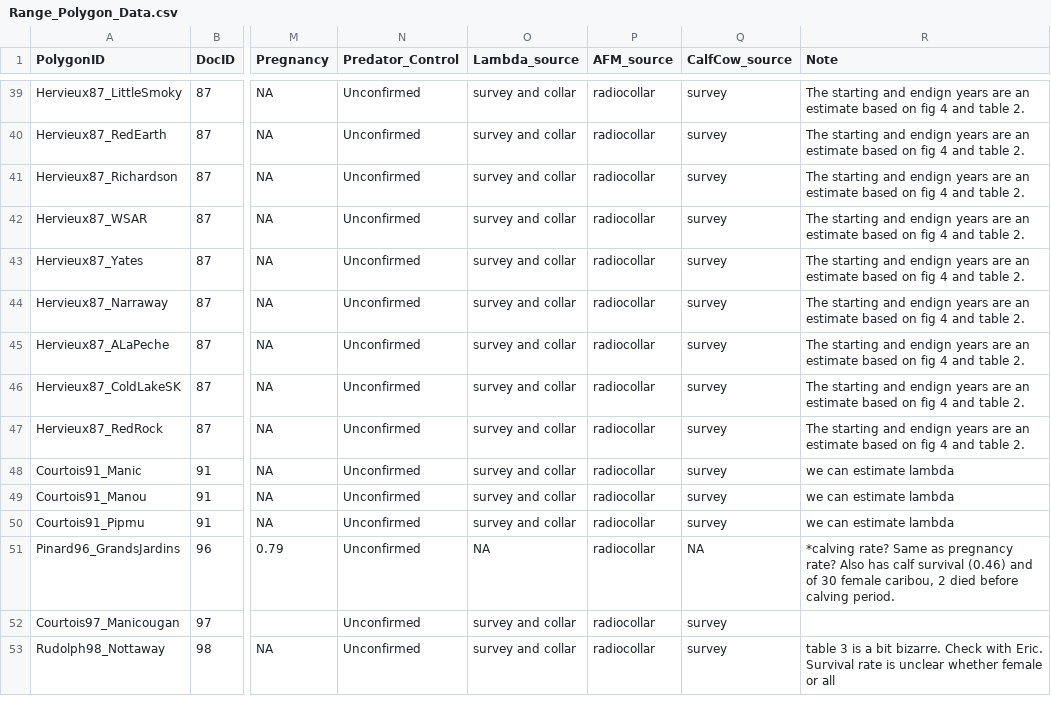
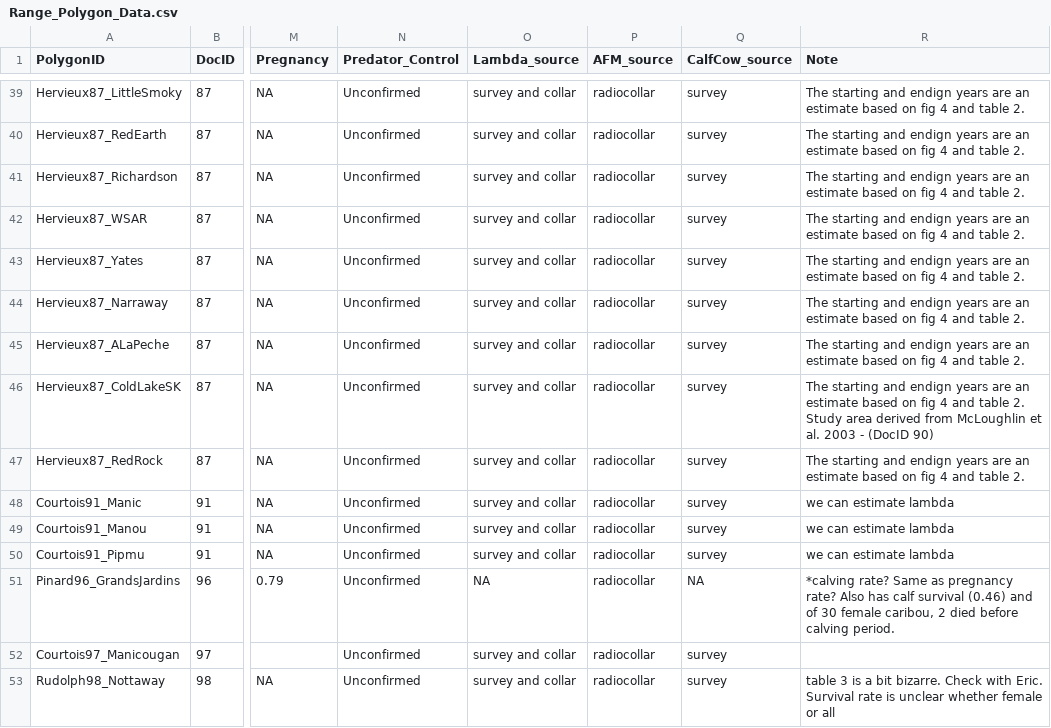
Before and after one commit to ianmseddy/Caribou_Demography_MetaAnalysis, a CSV file: data/Range_Polygon_Data.csv, drawn as a sheet; only a part is shown, gaps mark what is left out; the diff names each change by its address in the sheet, - before the commit and + after, or states it on an @@ line.

```diff
--- a/data/Range_Polygon_Data.csv
+++ b/data/Range_Polygon_Data.csv
-R46 (Note): …table 2.
+R46 (Note): …table 2. Study area derived from McLoughlin et al. 2003 - (DocID 90)
```
Also changed, not shown: 1 other file.
